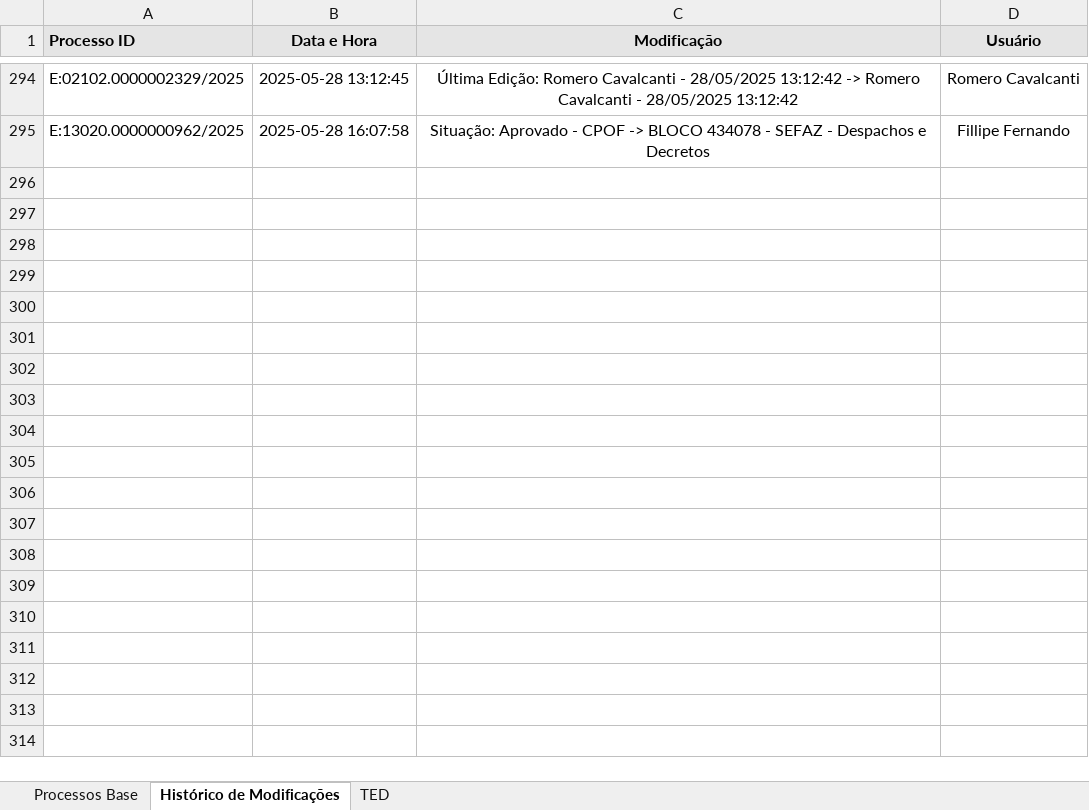
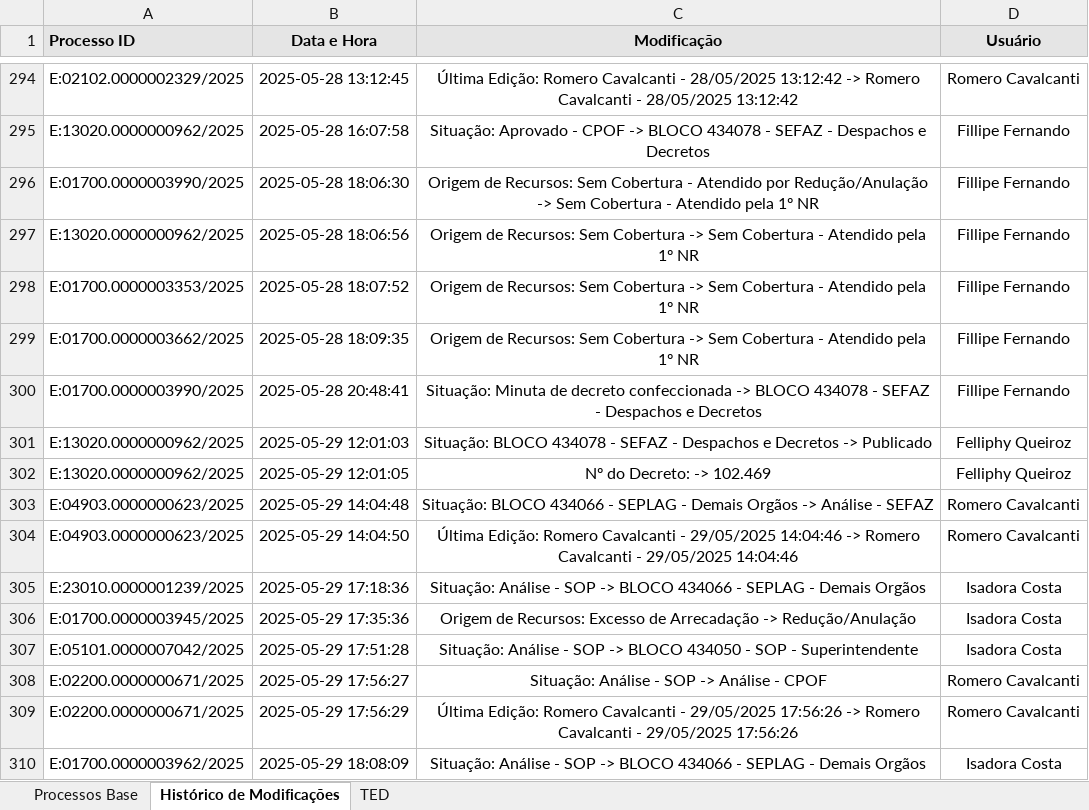
Before and after one commit to Falkzera/Sistema-de-Gestao-Orcamentaria-e-Financeira, an Excel workbook: notebook/GEO/creditos/creditos.xlsx, sheet Histórico de Modificações, drawn as a sheet; only a part is shown, gaps mark what is left out; values as stored, in another font and other column widths than the file's, no borders; charts and pictures not drawn; the diff names each change by its address in the sheet, - before the commit and + after, or states it on an @@ line.

Commit message:
Fix Resumo de publicados

```diff
--- a/notebook/GEO/creditos/creditos.xlsx (sheet Histórico de Modificações)
+++ b/notebook/GEO/creditos/creditos.xlsx (sheet Histórico de Modificações)
+row 296: E:01700.0000003990/2025 | 2025-05-28 18:06:30 | Origem de Recursos: Sem Cobertura - Atendido por Redução/Anulação -> Sem Cobertura - Atendido pela 1º NR | Fillipe Fernando
+row 297: E:13020.0000000962/2025 | 2025-05-28 18:06:56 | Origem de Recursos: Sem Cobertura -> Sem Cobertura - Atendido pela 1º NR | Fillipe Fernando
+row 298: E:01700.0000003353/2025 | 2025-05-28 18:07:52 | Origem de Recursos: Sem Cobertura -> Sem Cobertura - Atendido pela 1º NR | Fillipe Fernando
+row 299: E:01700.0000003662/2025 | 2025-05-28 18:09:35 | Origem de Recursos: Sem Cobertura -> Sem Cobertura - Atendido pela 1º NR | Fillipe Fernando
+row 300: E:01700.0000003990/2025 | 2025-05-28 20:48:41 | Situação: Minuta de decreto confeccionada -> BLOCO 434078 - SEFAZ - Despachos e Decretos | Fillipe Fernando
+row 301: E:13020.0000000962/2025 | 2025-05-29 12:01:03 | Situação: BLOCO 434078 - SEFAZ - Despachos e Decretos -> Publicado | Felliphy Queiroz
+row 302: E:13020.0000000962/2025 | 2025-05-29 12:01:05 | Nº do Decreto: -> 102.469 | Felliphy Queiroz
+row 303: E:04903.0000000623/2025 | 2025-05-29 14:04:48 | Situação: BLOCO 434066 - SEPLAG - Demais Orgãos -> Análise - SEFAZ | Romero Cavalcanti
+row 304: E:04903.0000000623/2025 | 2025-05-29 14:04:50 | Última Edição: Romero Cavalcanti - 29/05/2025 14:04:46 -> Romero Cavalcanti - 29/05/2025 14:04:46 | Romero Cavalcanti
+row 305: E:23010.0000001239/2025 | 2025-05-29 17:18:36 | Situação: Análise - SOP -> BLOCO 434066 - SEPLAG - Demais Orgãos | Isadora Costa
+row 306: E:01700.0000003945/2025 | 2025-05-29 17:35:36 | Origem de Recursos: Excesso de Arrecadação -> Redução/Anulação | Isadora Costa
+row 307: E:05101.0000007042/2025 | 2025-05-29 17:51:28 | Situação: Análise - SOP -> BLOCO 434050 - SOP - Superintendente | Isadora Costa
+row 308: E:02200.0000000671/2025 | 2025-05-29 17:56:27 | Situação: Análise - SOP -> Análise - CPOF | Romero Cavalcanti
+row 309: E:02200.0000000671/2025 | 2025-05-29 17:56:29 | Última Edição: Romero Cavalcanti - 29/05/2025 17:56:26 -> Romero Cavalcanti - 29/05/2025 17:56:26 | Romero Cavalcanti
+row 310: E:01700.0000003962/2025 | 2025-05-29 18:08:09 | Situação: Análise - SOP -> BLOCO 434066 - SEPLAG - Demais Orgãos | Isadora Costa
```
Also changed, not shown: sheet Processos Base, notebook/GEO/creditos/base_filtrada.xlsx, 3 other files.
